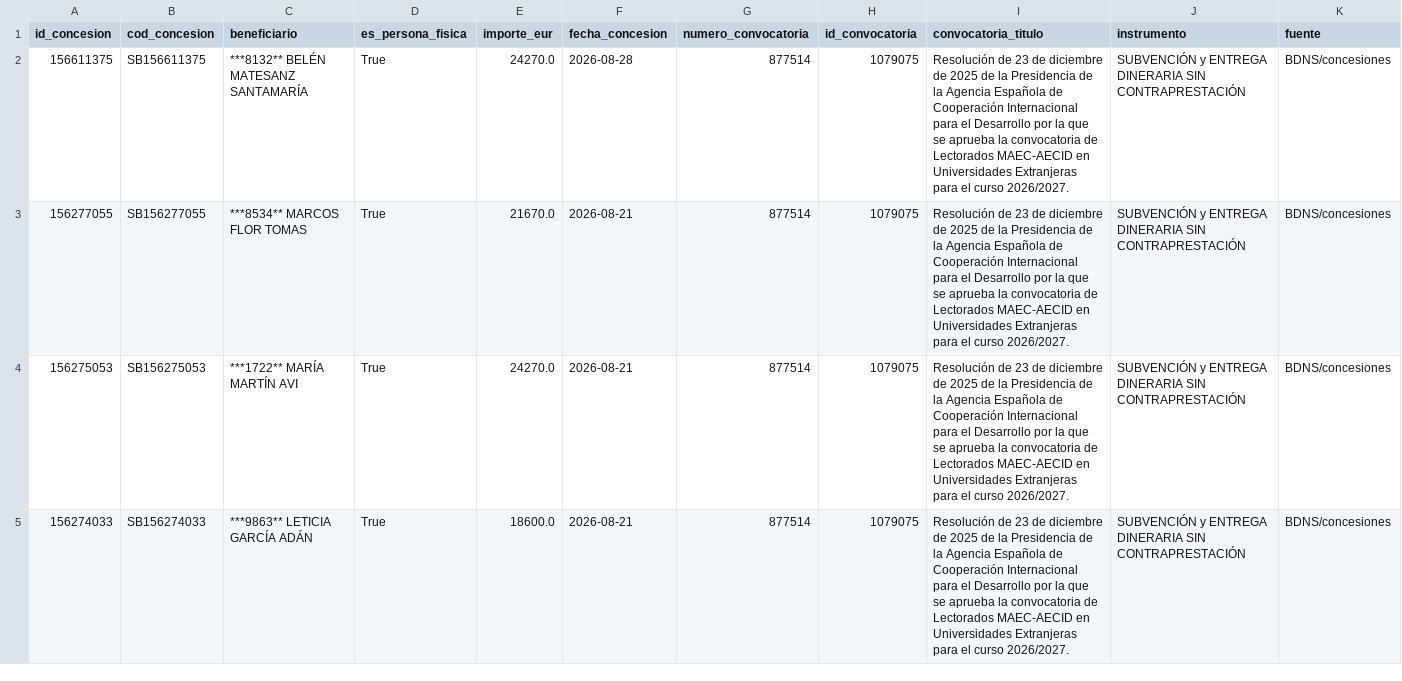
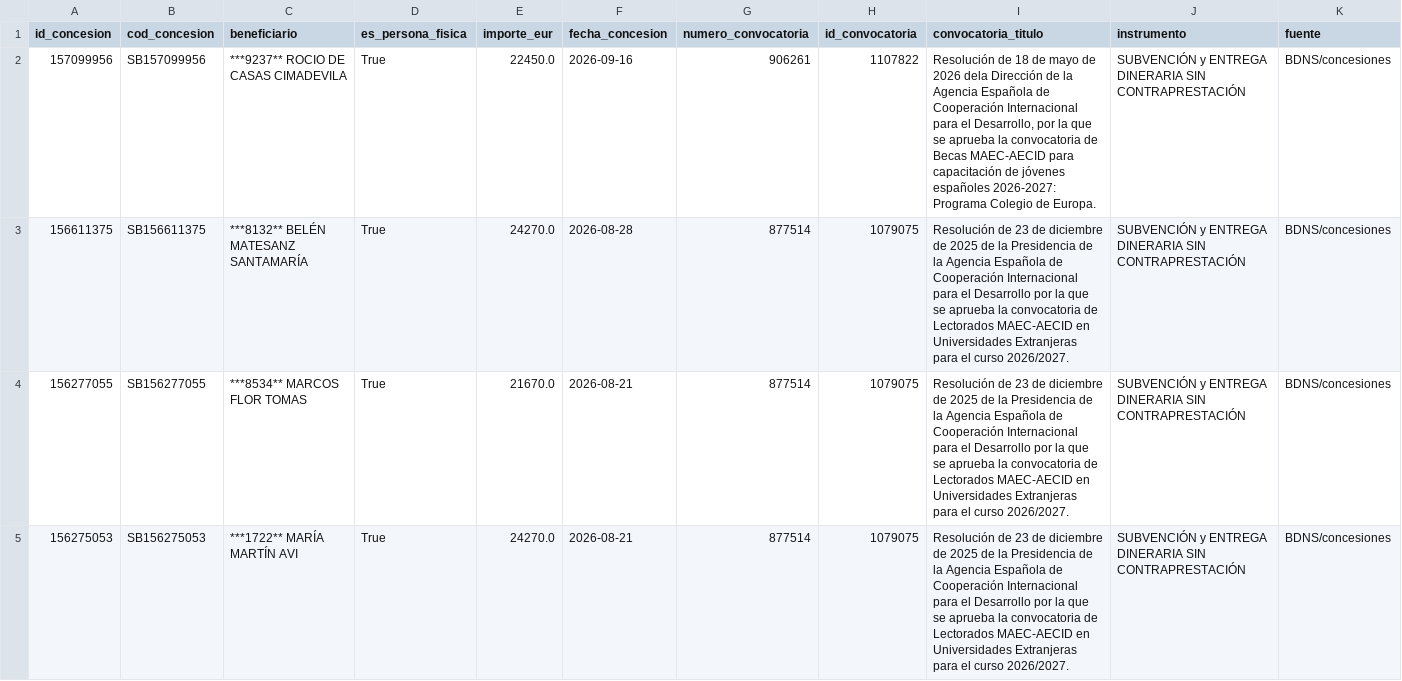
Before and after one commit to Viny2030/Fenomenos_corruptivos_spain, a CSV file: data/raw/bdns_concesiones.csv, drawn as a sheet; only a part is shown; the shorter side is filled out with more unchanged rows; the diff names each change by its address in the sheet, - before the commit and + after, or states it on an @@ line.

Commit message:
Actualización diaria AECID: 2026-09-17

```diff
--- a/data/raw/bdns_concesiones.csv
+++ b/data/raw/bdns_concesiones.csv
+row 2: 157099956 | SB157099956 | ***9237** ROCIO DE CASAS CIMADEVILA | True | 22450.0 | 2026-09-16 | 906261 | 1107822 | Resolución de 18 de mayo de 2026 dela Dirección de la Agencia Española de Cooperación Internacional para el Desarrollo, por la que se aprueba la convocatoria de Becas MAEC-AECID para capacitación de jóvenes españoles 2026-2027: Programa Colegio de Europa. | SUBVENCIÓN y ENTREGA DINERARIA SIN CONTRAPRESTACIÓN | BDNS/concesiones
```
Also changed, not shown: data/raw/bdns_subvenciones.csv, 2 other files.
